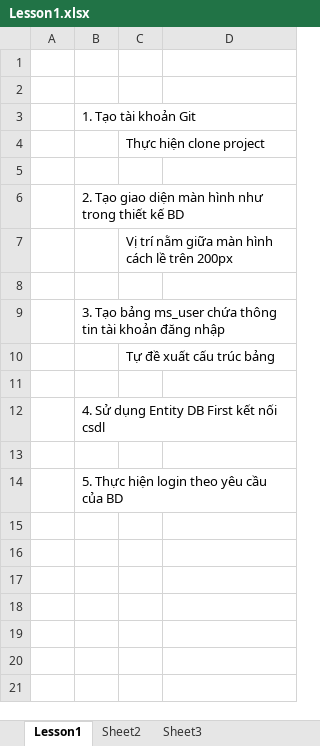
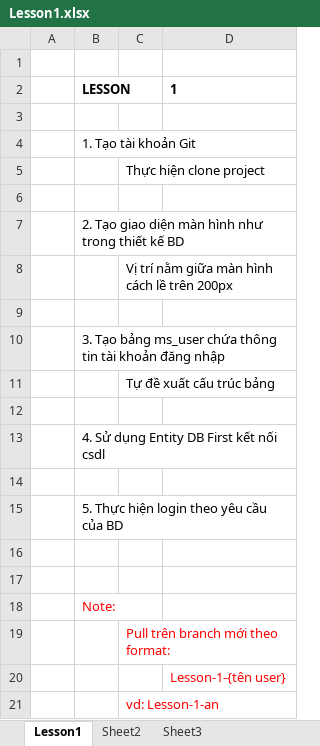
Before and after one commit to kienngo/asp_net_training, an Excel workbook: 0.Document/Training/Lesson1.xlsx, sheet Lesson1, drawn as a sheet; values as stored, in another font and other column widths than the file's, no borders; the diff names each change by its address in the sheet, - before the commit and + after, or states it on an @@ line.

Commit message:
Add comment

```diff
--- a/0.Document/Training/Lesson1.xlsx (sheet Lesson1)
+++ b/0.Document/Training/Lesson1.xlsx (sheet Lesson1)
+row 2:  | LESSON |  | 1
+row 16: (empty)
+row 17: (empty)
+row 18:  | Note:
+row 19:  |  | Pull trên branch mới theo format:
+row 20:  |  |  | Lesson-1-{tên user}
+row 21:  |  | vd: Lesson-1-an
```
